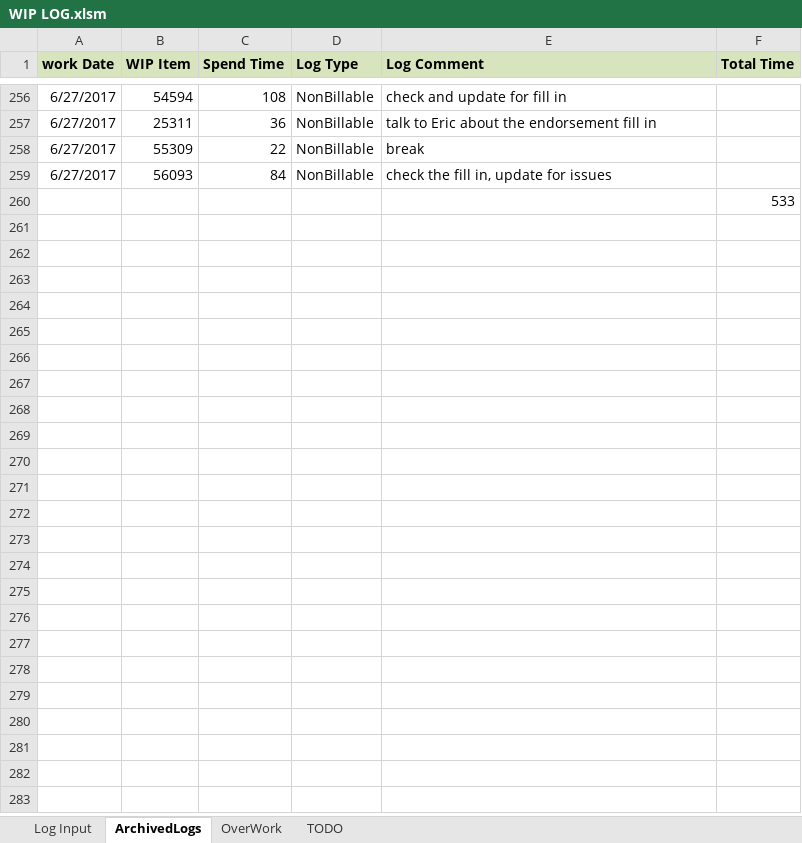
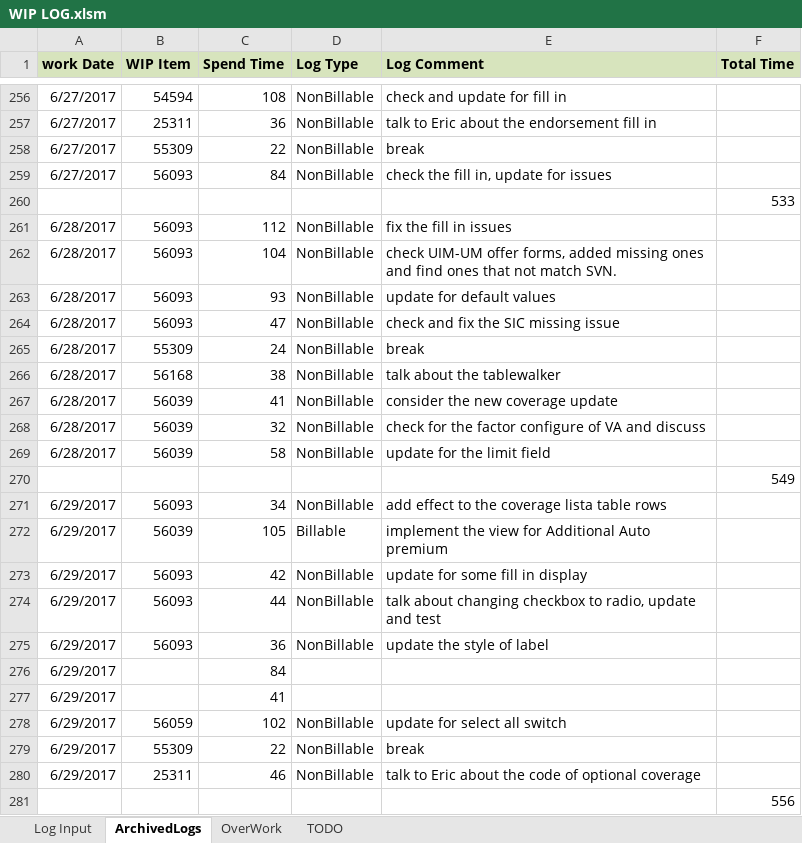
Before and after one commit to wancy86/wancy86.github.io, an Excel workbook: tool/WIP LOG.xlsm, sheet ArchivedLogs, drawn as a sheet; only a part is shown, gaps mark what is left out; values as stored, in another font and other column widths than the file's, no borders; the diff names each change by its address in the sheet, - before the commit and + after, or states it on an @@ line.

```diff
--- a/tool/WIP LOG.xlsm (sheet ArchivedLogs)
+++ b/tool/WIP LOG.xlsm (sheet ArchivedLogs)
+row 261: 6/28/2017 | 56093 | 112 | NonBillable | fix the fill in issues
+row 262: 6/28/2017 | 56093 | 104 | NonBillable | check UIM-UM offer forms, added missing ones and find ones that not match SVN.
+row 263: 6/28/2017 | 56093 | 93 | NonBillable | update for default values
+row 264: 6/28/2017 | 56093 | 47 | NonBillable | check and fix the SIC missing issue
+row 265: 6/28/2017 | 55309 | 24 | NonBillable | break
+row 266: 6/28/2017 | 56168 | 38 | NonBillable | talk about the tablewalker
+row 267: 6/28/2017 | 56039 | 41 | NonBillable | consider the new coverage update
+row 268: 6/28/2017 | 56039 | 32 | NonBillable | check for the factor configure of VA and discuss
+row 269: 6/28/2017 | 56039 | 58 | NonBillable | update for the limit field
+row 270:  |  |  |  |  | 549
+row 271: 6/29/2017 | 56093 | 34 | NonBillable | add effect to the coverage lista table rows
+row 272: 6/29/2017 | 56039 | 105 | Billable | implement the view for Additional Auto premium
+row 273: 6/29/2017 | 56093 | 42 | NonBillable | update for some fill in display
+row 274: 6/29/2017 | 56093 | 44 | NonBillable | talk about changing checkbox to radio, update and test
+row 275: 6/29/2017 | 56093 | 36 | NonBillable | update the style of label
+row 276: 6/29/2017 |  | 84
+row 277: 6/29/2017 |  | 41
+row 278: 6/29/2017 | 56059 | 102 | NonBillable | update for select all switch
+row 279: 6/29/2017 | 55309 | 22 | NonBillable | break
+row 280: 6/29/2017 | 25311 | 46 | NonBillable | talk to Eric about the code of optional coverage
+row 281:  |  |  |  |  | 556
```
Also changed, not shown: sheet Log Input, sheet OverWork, 1 other file.
